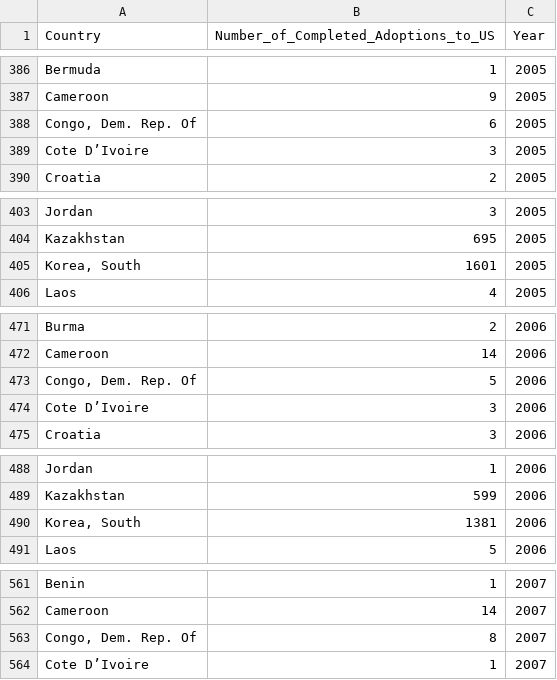
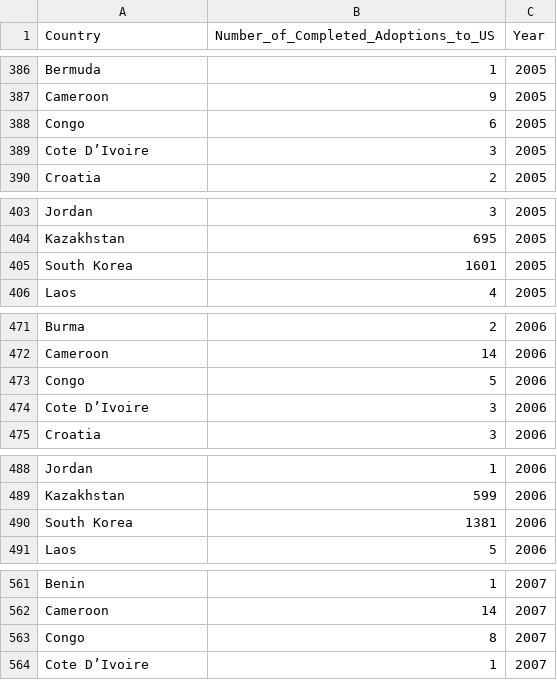
Before and after one commit to janna-goliff/site, a CSV file: src/assets/intercountry_adoption_into_US_over_2001_2020.csv, drawn as a sheet; only a part is shown, gaps mark what is left out; the diff covers the shown part only.

```diff
--- a/src/assets/intercountry_adoption_into_US_over_2001_2020.csv
+++ b/src/assets/intercountry_adoption_into_US_over_2001_2020.csv
@@ -387,3 +387,3 @@ Bermuda,1,2005
 Cameroon,9,2005
-"Congo, Dem. Rep. Of",6,2005
+Congo,6,2005
 Cote D’Ivoire,3,2005
@@ -404,3 +404,3 @@ Jordan,3,2005
 Kazakhstan,695,2005
-"Korea, South",1601,2005
+South Korea,1601,2005
 Laos,4,2005
@@ -472,3 +472,3 @@ Burma,2,2006
 Cameroon,14,2006
-"Congo, Dem. Rep. Of",5,2006
+Congo,5,2006
 Cote D’Ivoire,3,2006
@@ -489,3 +489,3 @@ Jordan,1,2006
 Kazakhstan,599,2006
-"Korea, South",1381,2006
+South Korea,1381,2006
 Laos,5,2006
@@ -562,3 +562,3 @@ Benin,1,2007
 Cameroon,14,2007
-"Congo, Dem. Rep. Of",8,2007
+Congo,8,2007
 Cote D’Ivoire,1,2007
```
Also changed, not shown: 7 added rows, 14 removed rows and 17 edited cells elsewhere in this file, 1 other file.
